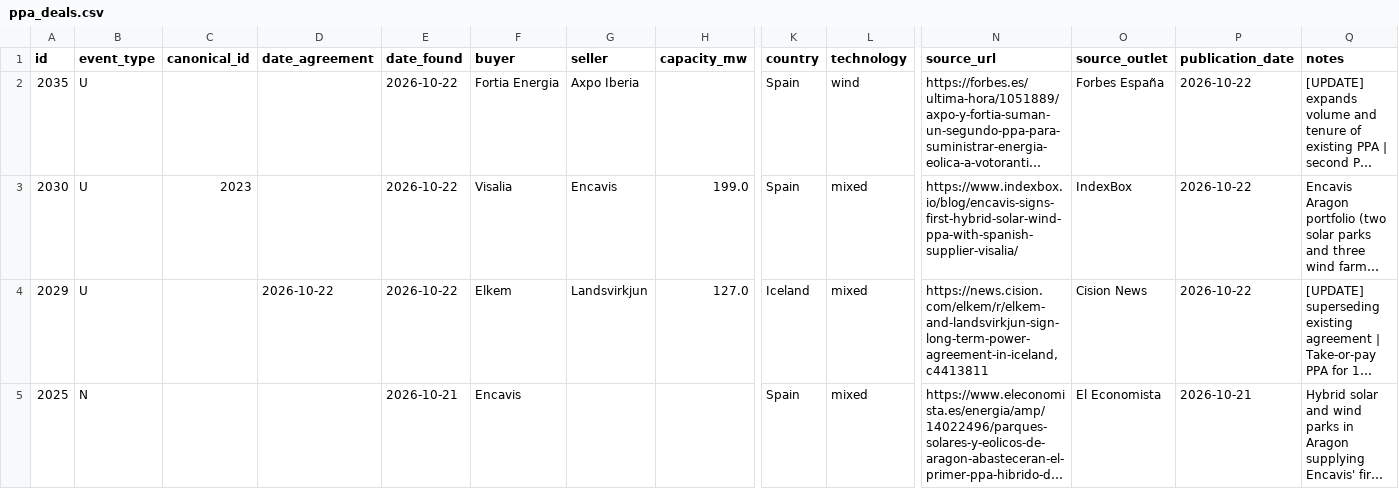
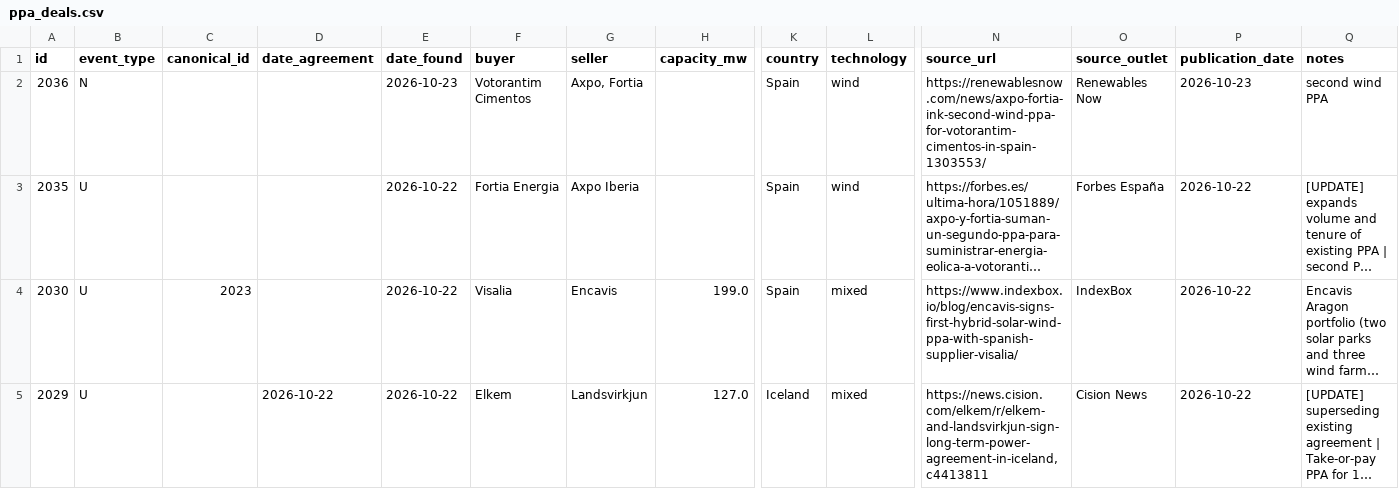
Before and after one commit to Mangips/ppa-tracker, a CSV file: data/ppa_deals.csv, drawn as a sheet; only a part is shown, gaps mark what is left out; the shorter side is filled out with more unchanged rows; long unchanged cells end in …; rows hold the shown columns only; the diff names each change by its address in the sheet, - before the commit and + after, or states it on an @@ line.

```diff
--- a/data/ppa_deals.csv
+++ b/data/ppa_deals.csv
+row 2: 2036 | N |  |  | 2026-10-23 | Votorantim Cimentos | Axpo, Fortia |  | Spain | wind | https://renewablesnow.com/news/axpo-fortia-ink-second-wind-ppa-for-votorantim-cimentos-in-spain-1303553/ | Renewables Now | 2026-10-23 | second wind PPA
```
Also changed, not shown: 2 other files.
